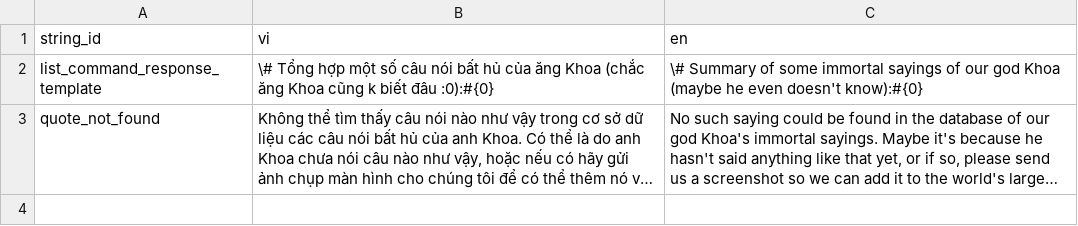
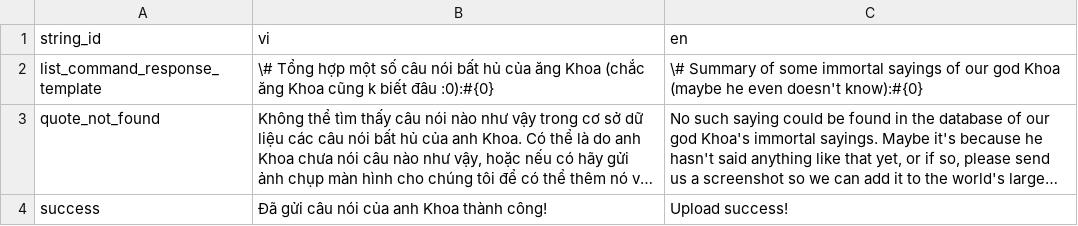
Before and after one commit to SussyGuy35/open-susbot, a CSV file: loca/loca - khoa.csv, drawn as a sheet; long unchanged cells end in …; the diff names each change by its address in the sheet, - before the commit and + after, or states it on an @@ line.

Commit message:
update khoa

```diff
--- a/loca/loca - khoa.csv
+++ b/loca/loca - khoa.csv
+row 4: success | Đã gửi câu nói của anh Khoa thành công! | Upload success!
```
Also changed, not shown: 3 other files.
